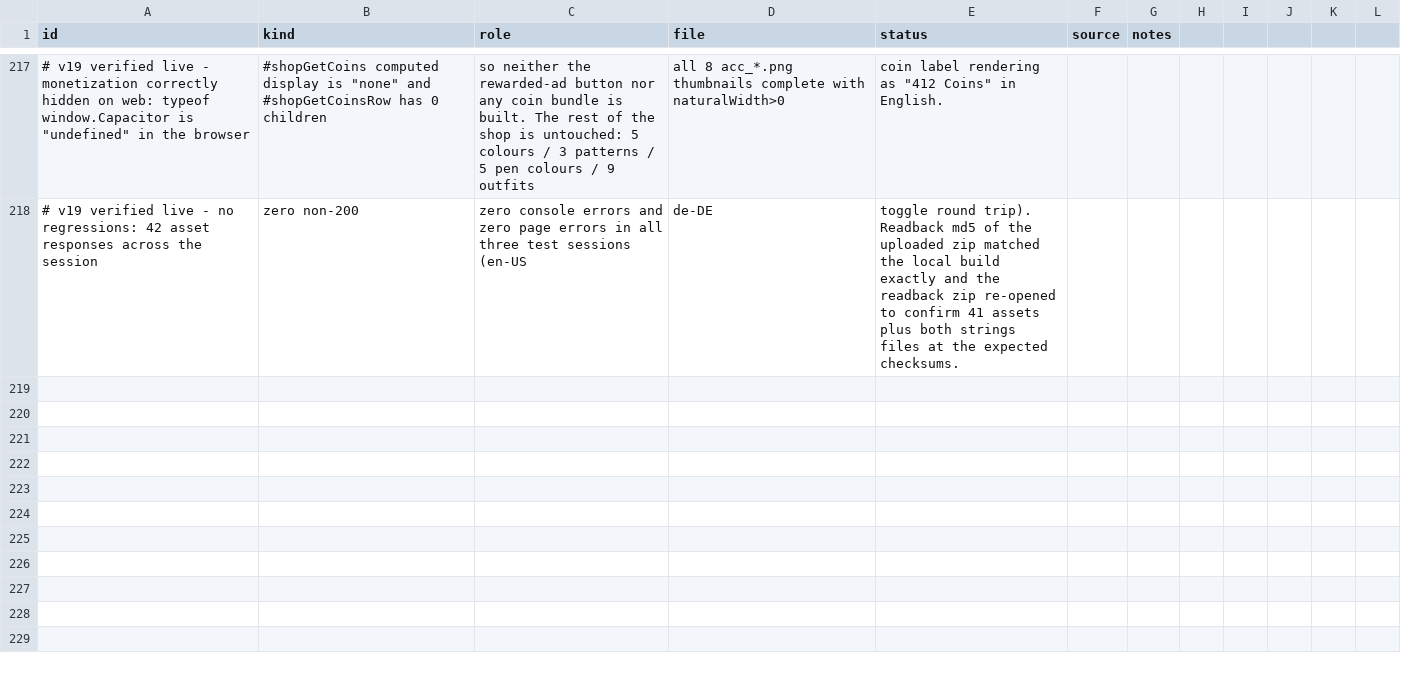
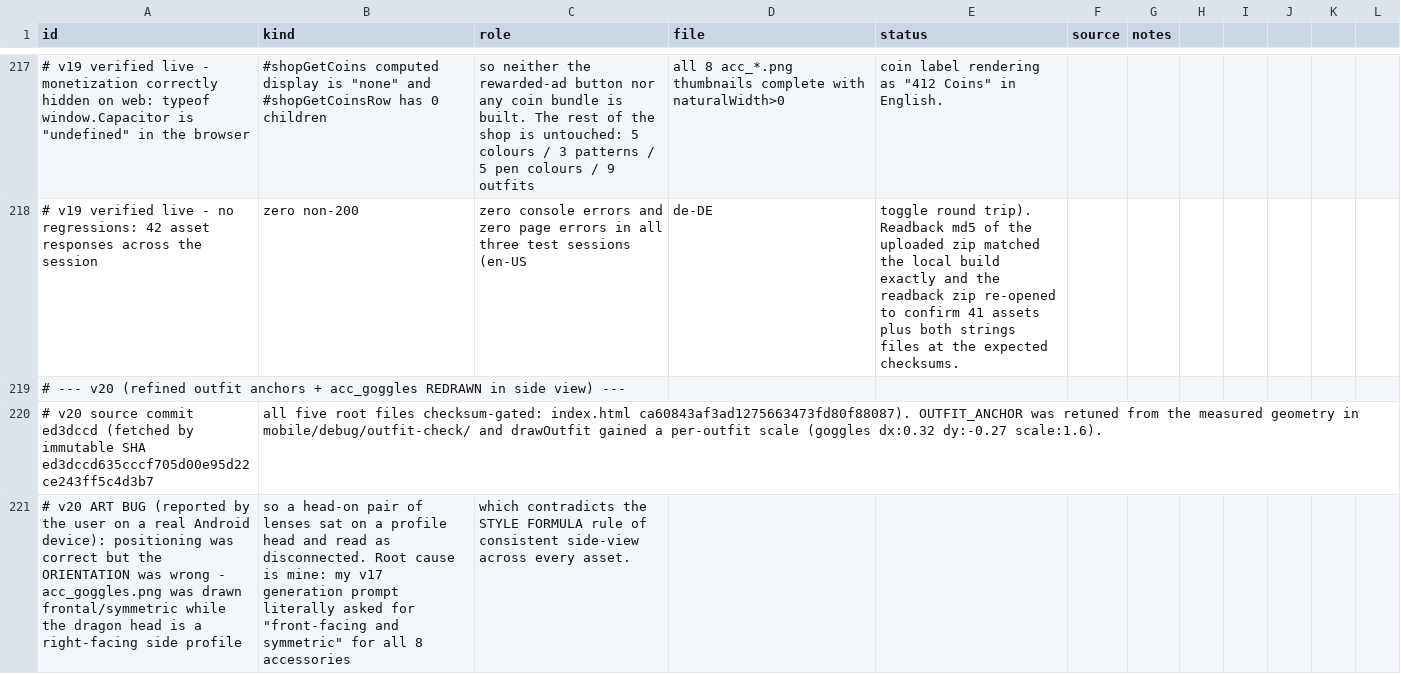
Before and after one commit to 5hitcake/IGautomation, a CSV file: game/design/assets.csv, drawn as a sheet; only a part is shown, gaps mark what is left out; the diff covers the shown part only; the diff names each change by its address in the sheet, - before the commit and + after, or states it on an @@ line.

```diff
--- a/game/design/assets.csv
+++ b/game/design/assets.csv
+row 219: # --- v20 (refined outfit anchors + acc_goggles REDRAWN in side view) ---
+row 220: # v20 source commit ed3dccd (fetched by immutable SHA ed3dccd635cccf705d00e95d22ce243ff5c4d3b7 | all five root files checksum-gated: index.html ca60843af3ad1275663473fd80f88087). OUTFIT_ANCHOR was retuned from the measured geometry in mobile/debug/outfit-check/ and drawOutfit gained a per-outfit scale (goggles dx:0.32 dy:-0.27 scale:1.6).
+row 221: # v20 ART BUG (reported by the user on a real Android device): positioning was correct but the ORIENTATION was wrong - acc_goggles.png was drawn frontal/symmetric while the dragon head is a right-facing side profile | so a head-on pair of lenses sat on a profile head and read as disconnected. Root cause is mine: my v17 generation prompt literally asked for "front-facing and symmetric" for all 8 accessories | which contradicts the STYLE FORMULA rule of consistent side-view across every asset.
```
Also changed, not shown: 6 added rows and 2 edited cells elsewhere in this file.
